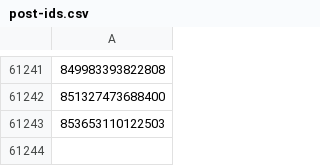
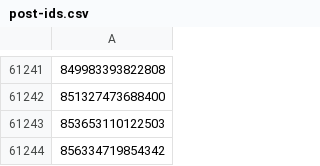
Before and after one commit to davidchoo12/nuswhispers-analysis, a CSV file: scraper/post-ids.csv, drawn as a sheet; only a part is shown, gaps mark what is left out.

Commit message:
Update data 2024-06-20T12:00:11+08:00

```diff
--- a/scraper/post-ids.csv
+++ b/scraper/post-ids.csv
@@ -61243 +61243,2 @@
 853653110122503
+856334719854342
```
